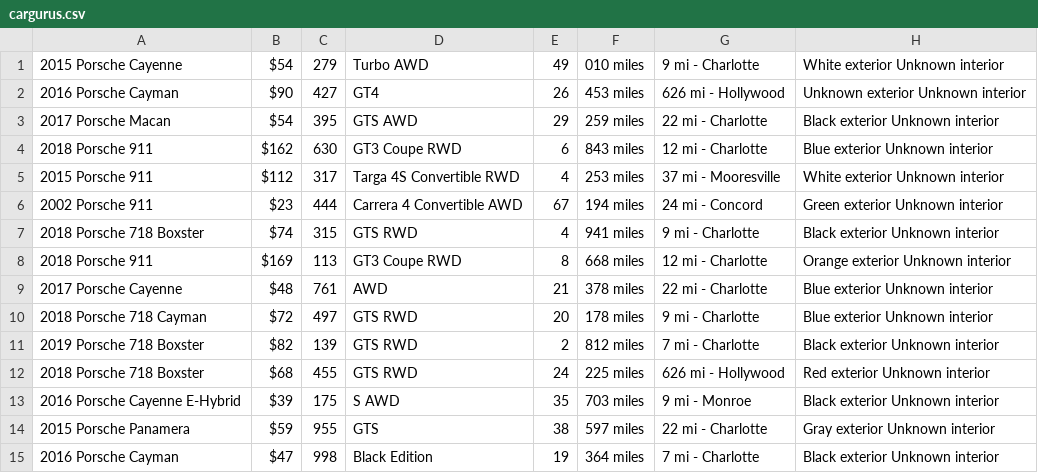
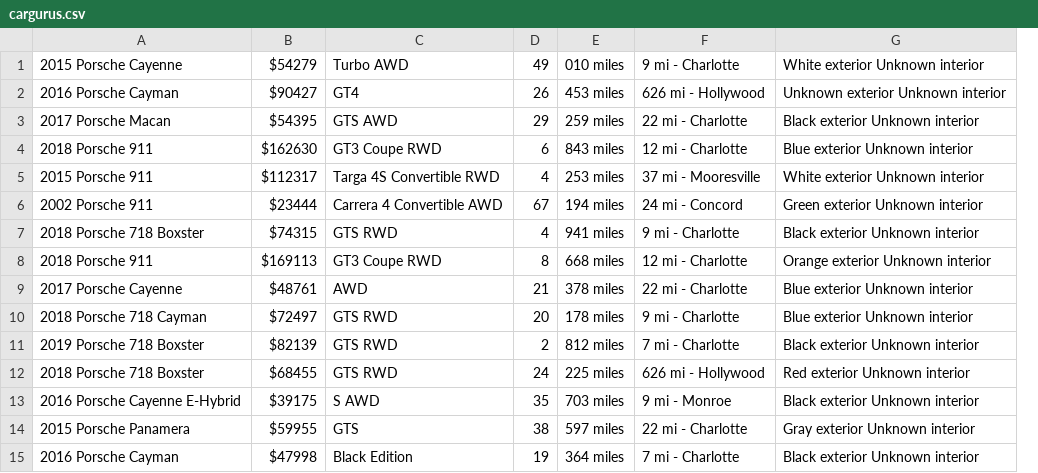
Before and after one commit to JacksonCrawford/cardata, a CSV file: cargurus.csv, drawn as a sheet; removed rows and columns are numbered as before the commit, all else as after; the diff names each change by its address in the sheet, - before the commit and + after, or states it on an @@ line.

```diff
--- a/cargurus.csv
+++ b/cargurus.csv
-column B, rows 1-15: $54 | $90 | $54 | $162 | $112 | $23 | $74 | $169 | $48 | $72 | $82 | $68 | $39 | $59 | $47
-column C, rows 1-15: 279 | 427 | 395 | 630 | 317 | 444 | 315 | 113 | 761 | 497 | 139 | 455 | 175 | 955 | 998
+column B, rows 1-15: $54279 | $90427 | $54395 | $162630 | $112317 | $23444 | $74315 | $169113 | $48761 | $72497 | $82139 | $68455 | $39175 | $59955 | $47998
```
Also changed, not shown: truecar.csv, 2 other files.
